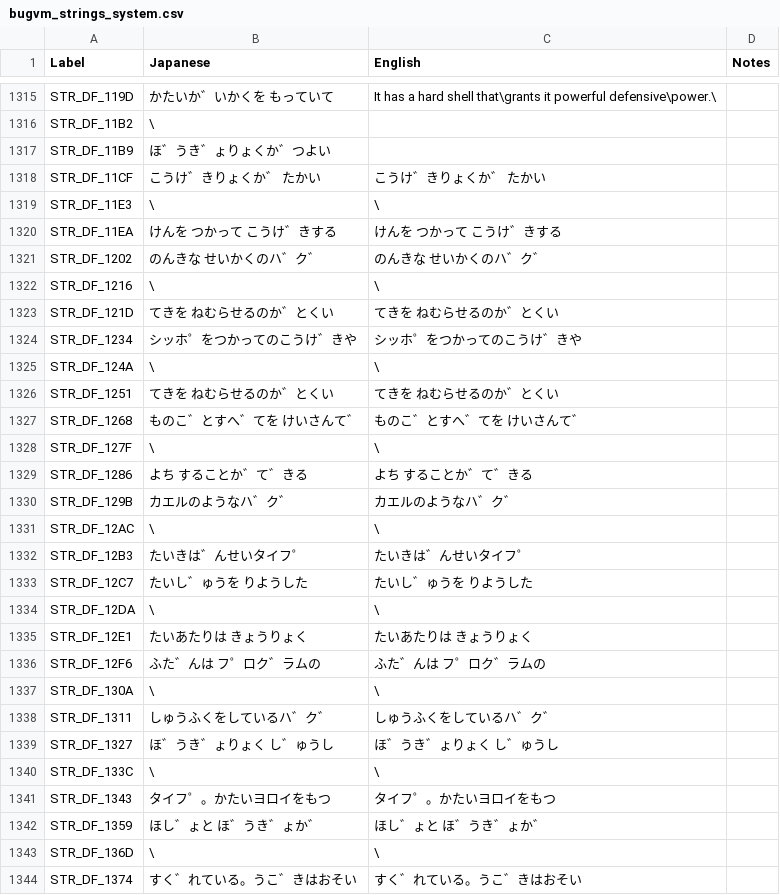
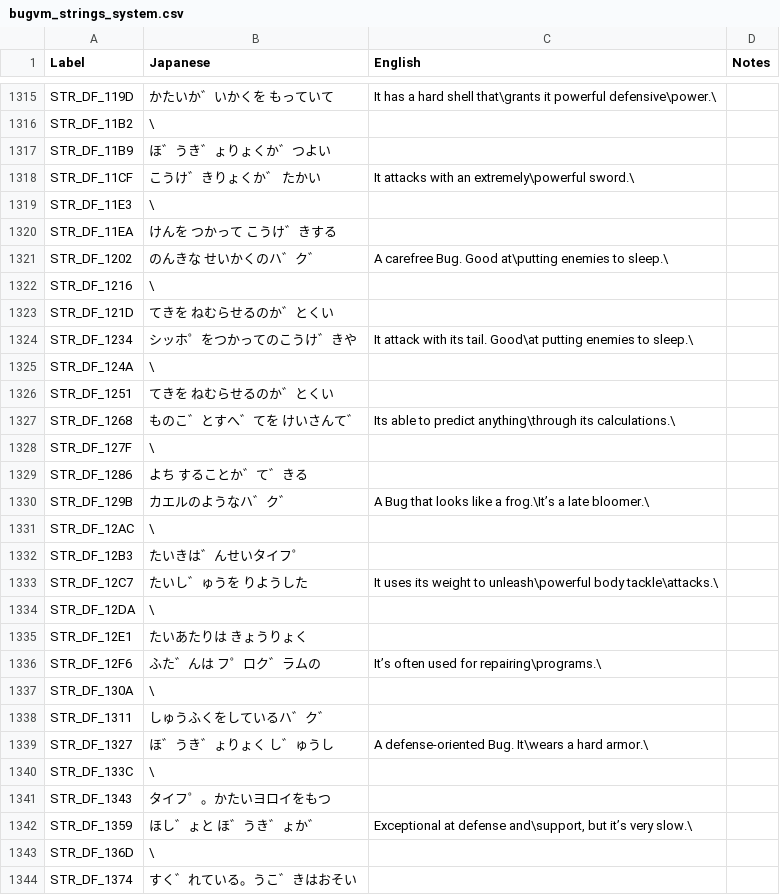
Before and after one commit to telefang/bugsite, a CSV file: script/bugvm_strings_system.csv, drawn as a sheet; only a part is shown, gaps mark what is left out; the diff covers the shown part only.

Commit message:
Dex Entries pt. 3
Anonymous -> Ansrupt

This covers every Sting Bug.

```diff
--- a/script/bugvm_strings_system.csv
+++ b/script/bugvm_strings_system.csv
@@ -1323,28 +1323,28 @@ STR_DF_11B2,\,,
 STR_DF_11B9,ほ゛うき゛ょりょくか゛つよい,,
-STR_DF_11CF,こうけ゛きりょくか゛ たかい,こうけ゛きりょくか゛ たかい,
-STR_DF_11E3,\,\,
-STR_DF_11EA,けんを つかって こうけ゛きする,けんを つかって こうけ゛きする,
-STR_DF_1202,のんきな せいかくのハ゛ク゛,のんきな せいかくのハ゛ク゛,
-STR_DF_1216,\,\,
-STR_DF_121D,てきを ねむらせるのか゛とくい,てきを ねむらせるのか゛とくい,
-STR_DF_1234,シッホ゜をつかってのこうけ゛きや,シッホ゜をつかってのこうけ゛きや,
-STR_DF_124A,\,\,
-STR_DF_1251,てきを ねむらせるのか゛とくい,てきを ねむらせるのか゛とくい,
-STR_DF_1268,ものこ゛とすへ゛てを けいさんて゛,ものこ゛とすへ゛てを けいさんて゛,
-STR_DF_127F,\,\,
-STR_DF_1286,よち することか゛て゛きる,よち することか゛て゛きる,
-STR_DF_129B,カエルのようなハ゛ク゛,カエルのようなハ゛ク゛,
-STR_DF_12AC,\,\,
-STR_DF_12B3,たいきは゛んせいタイフ゜,たいきは゛んせいタイフ゜,
-STR_DF_12C7,たいし゛ゅうを りようした,たいし゛ゅうを りようした,
-STR_DF_12DA,\,\,
-STR_DF_12E1,たいあたりは きょうりょく,たいあたりは きょうりょく,
-STR_DF_12F6,ふた゛んは フ゜ロク゛ラムの,ふた゛んは フ゜ロク゛ラムの,
-STR_DF_130A,\,\,
-STR_DF_1311,しゅうふくをしているハ゛ク゛,しゅうふくをしているハ゛ク゛,
-STR_DF_1327,ほ゛うき゛ょりょく し゛ゅうし,ほ゛うき゛ょりょく し゛ゅうし,
-STR_DF_133C,\,\,
-STR_DF_1343,タイフ゜。かたいヨロイをもつ,タイフ゜。かたいヨロイをもつ,
-STR_DF_1359,ほし゛ょと ほ゛うき゛ょか゛,ほし゛ょと ほ゛うき゛ょか゛,
-STR_DF_136D,\,\,
-STR_DF_1374,すく゛れている。うこ゛きはおそい,すく゛れている。うこ゛きはおそい,
+STR_DF_11CF,こうけ゛きりょくか゛ たかい,It attacks with an extremely\powerful sword.\,
+STR_DF_11E3,\,,
+STR_DF_11EA,けんを つかって こうけ゛きする,,
+STR_DF_1202,のんきな せいかくのハ゛ク゛,A carefree Bug. Good at\putting enemies to sleep.\,
+STR_DF_1216,\,,
+STR_DF_121D,てきを ねむらせるのか゛とくい,,
+STR_DF_1234,シッホ゜をつかってのこうけ゛きや,It attack with its tail. Good\at putting enemies to sleep.\,
+STR_DF_124A,\,,
+STR_DF_1251,てきを ねむらせるのか゛とくい,,
+STR_DF_1268,ものこ゛とすへ゛てを けいさんて゛,Its able to predict anything\through its calculations.\ ,
+STR_DF_127F,\,,
+STR_DF_1286,よち することか゛て゛きる,,
+STR_DF_129B,カエルのようなハ゛ク゛,A Bug that looks like a frog.\It’s a late bloomer.\,
+STR_DF_12AC,\,,
+STR_DF_12B3,たいきは゛んせいタイフ゜,,
+STR_DF_12C7,たいし゛ゅうを りようした,It uses its weight to unleash\powerful body tackle\attacks.\,
+STR_DF_12DA,\,,
+STR_DF_12E1,たいあたりは きょうりょく,,
+STR_DF_12F6,ふた゛んは フ゜ロク゛ラムの,It’s often used for repairing\programs.\,
+STR_DF_130A,\,,
+STR_DF_1311,しゅうふくをしているハ゛ク゛,,
+STR_DF_1327,ほ゛うき゛ょりょく し゛ゅうし,A defense-oriented Bug. It\wears a hard armor.\,
+STR_DF_133C,\,,
+STR_DF_1343,タイフ゜。かたいヨロイをもつ,,
+STR_DF_1359,ほし゛ょと ほ゛うき゛ょか゛,"Exceptional at defense and\support, but it’s very slow.\",
+STR_DF_136D,\,,
+STR_DF_1374,すく゛れている。うこ゛きはおそい,,
```
Also changed, not shown: 111 edited cells elsewhere in this file.
